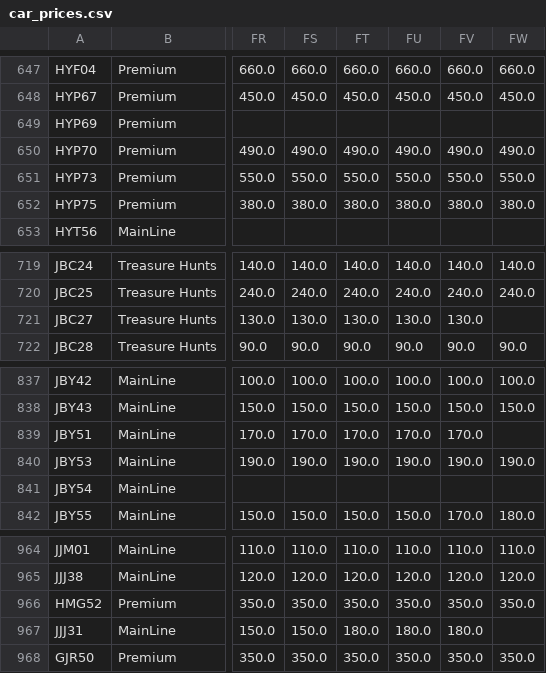
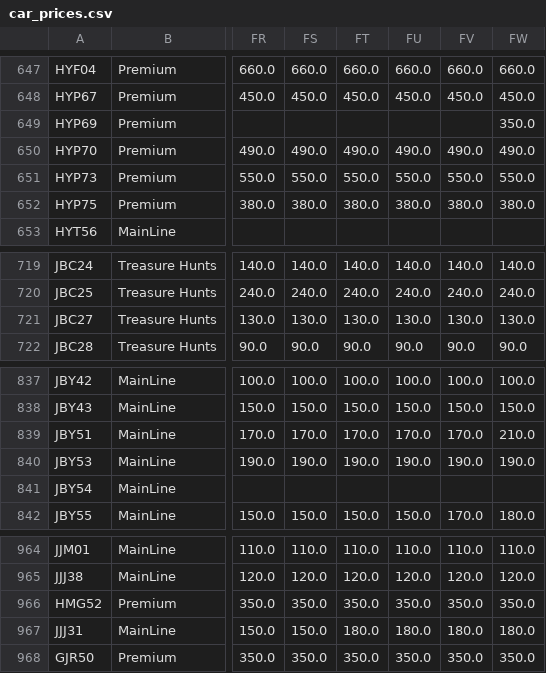
Before and after one commit to shady333/PriceParserRETRO, a CSV file: car_prices.csv, drawn as a sheet; only a part is shown, gaps mark what is left out; the diff covers the shown part only; the diff names each change by its address in the sheet, - before the commit and + after, or states it on an @@ line.

```diff
--- a/car_prices.csv
+++ b/car_prices.csv
-FW649: (empty)
+FW649: 350.0
-FW721: (empty)
+FW721: 130.0
-FW839: (empty)
+FW839: 210.0
-FW967: (empty)
+FW967: 180.0
```
Also changed, not shown: 7 edited cells elsewhere in this file, sell_car_prices.csv, 1 other file.
